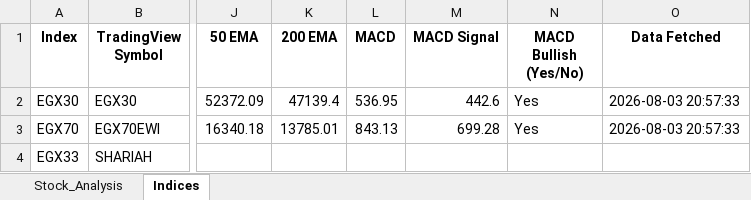
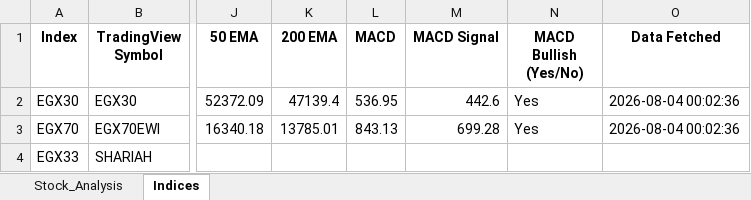
Before and after one commit to ARa2of/egx-stock-analysis, an Excel workbook: Stock_Analysis_Output.xlsx, sheet Indices, drawn as a sheet; only a part is shown, gaps mark what is left out; values as stored, in another font and other column widths than the file's, no borders; the diff names each change by its address in the sheet, - before the commit and + after, or states it on an @@ line.

```diff
--- a/Stock_Analysis_Output.xlsx (sheet Indices)
+++ b/Stock_Analysis_Output.xlsx (sheet Indices)
-O2:O3 (Data Fetched): 2026-08-03 20:57:33
+O2:O3 (Data Fetched): 2026-08-04 00:02:36
```
Also changed, not shown: sheet Stock_Analysis, 2 other files.
